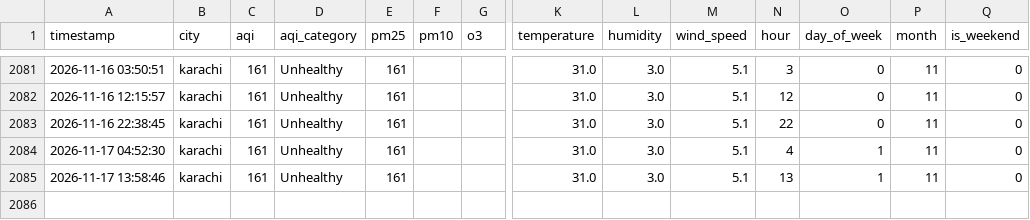
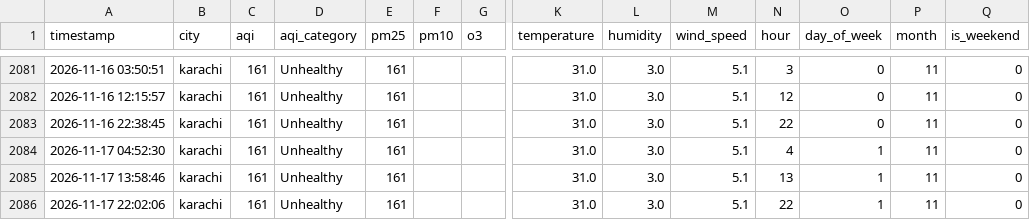
Before and after one commit to SumeetJani/aqi-predictor, a CSV file: aqi_features.csv, drawn as a sheet; only a part is shown, gaps mark what is left out; rows hold the shown columns only; the diff names each change by its address in the sheet, - before the commit and + after, or states it on an @@ line.

```diff
--- a/aqi_features.csv
+++ b/aqi_features.csv
+row 2086: 2026-11-17 22:02:06 | karachi | 161 | Unhealthy | 161 |  |  | 31.0 | 3.0 | 5.1 | 22 | 1 | 11 | 0
```
